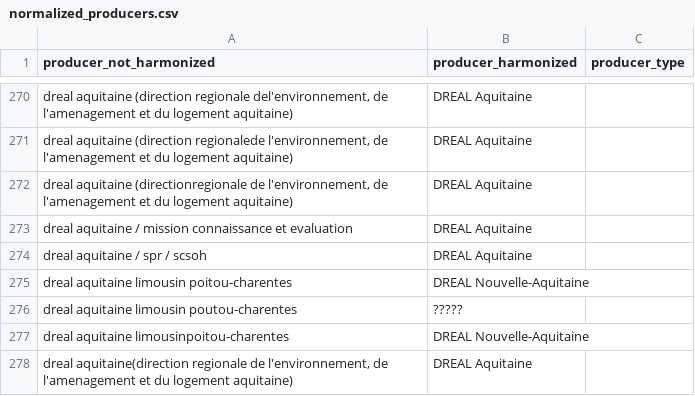
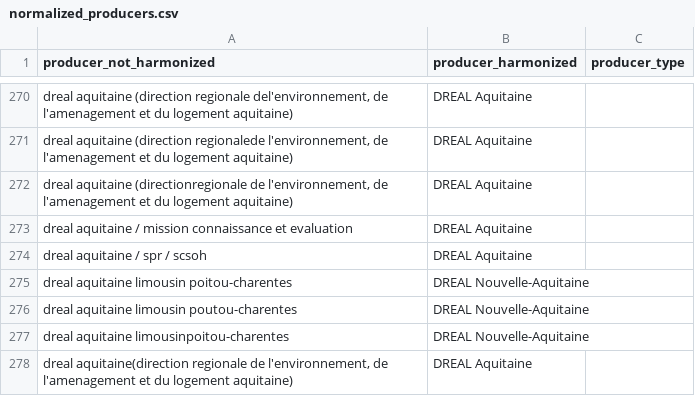
Before and after one commit to geodatagouv/geoplatform, a CSV file: france/data/normalized_producers.csv, drawn as a sheet; only a part is shown, gaps mark what is left out.

Commit message:
Update normalized_producers.csv

```diff
--- a/france/data/normalized_producers.csv
+++ b/france/data/normalized_producers.csv
@@ -275,3 +275,3 @@ dreal aquitaine / spr / scsoh,DREAL Aquitaine,
 dreal aquitaine limousin poitou-charentes,DREAL Nouvelle-Aquitaine,
-dreal aquitaine limousin poutou-charentes,?????,
+dreal aquitaine limousin poutou-charentes,DREAL Nouvelle-Aquitaine,
 dreal aquitaine limousinpoitou-charentes,DREAL Nouvelle-Aquitaine,
```
